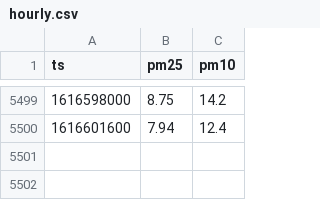
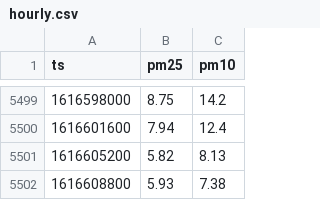
Before and after one commit to jorgebg/airquality, a CSV file: hourly.csv, drawn as a sheet; only a part is shown, gaps mark what is left out.

```diff
--- a/hourly.csv
+++ b/hourly.csv
@@ -5500 +5500,3 @@ ts,pm25,pm10
 1616601600,7.94,12.4
+1616605200,5.82,8.13
+1616608800,5.93,7.38
```
Also changed, not shown: data_gov.csv.
